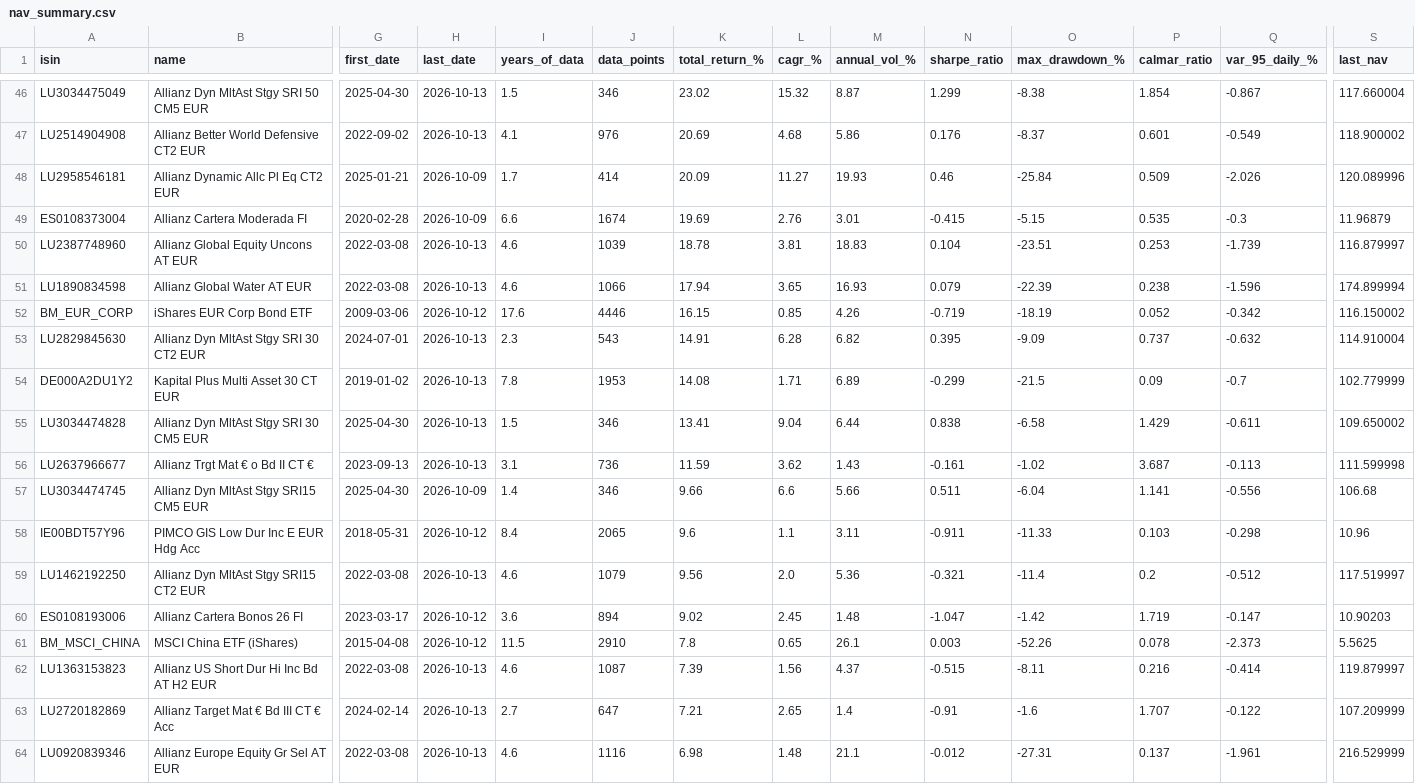
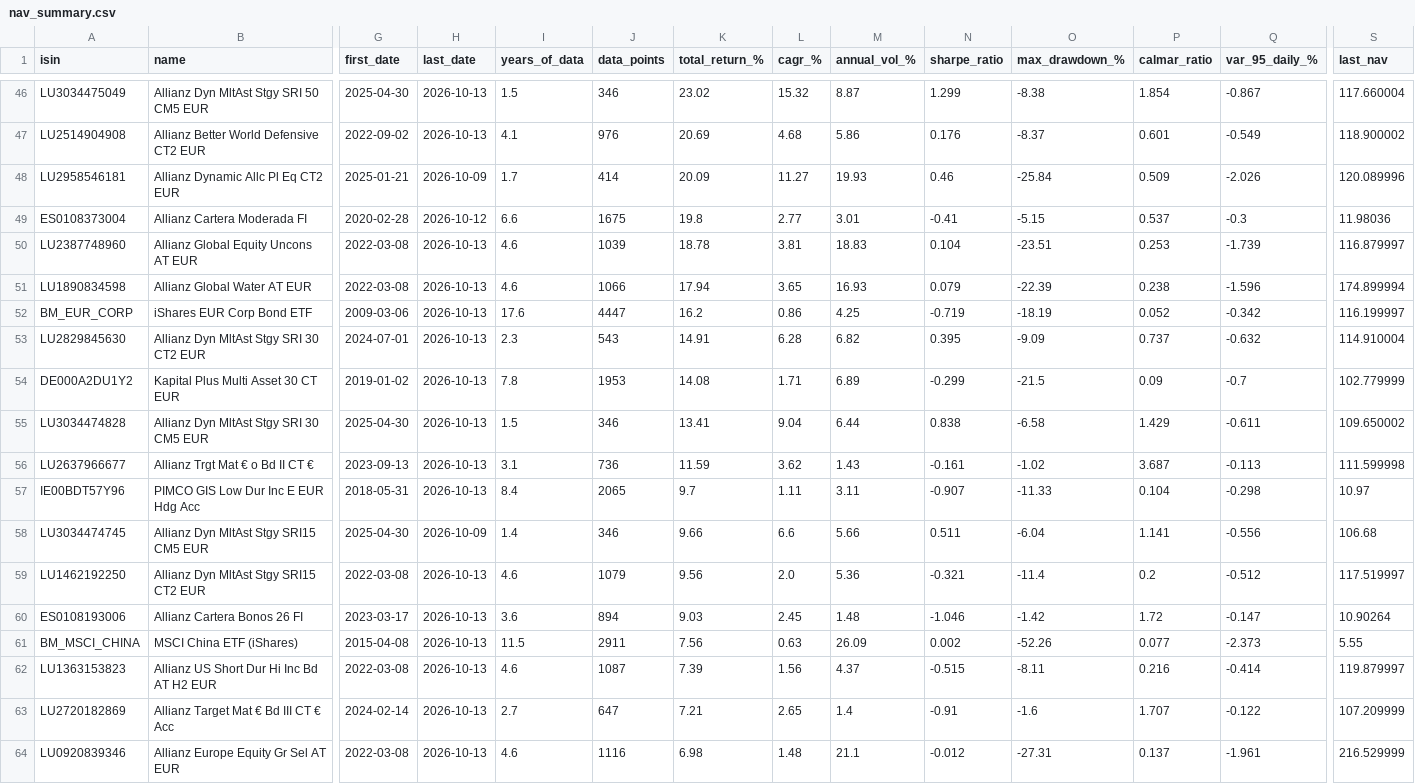
Before and after one commit to aleixtrull/allianz-fund-terminal, a CSV file: data/nav_summary.csv, drawn as a sheet; only a part is shown, gaps mark what is left out; removed rows and columns are numbered as before the commit, all else as after; rows hold the shown columns only; the diff covers the shown part only; the diff names each change by its address in the sheet, - before the commit and + after, or states it on an @@ line.

```diff
--- a/data/nav_summary.csv
+++ b/data/nav_summary.csv
-H49 (last_date): 2026-10-09
+H49 (last_date): 2026-10-12
-J49 (data_points): 1674
+J49 (data_points): 1675
-K49 (total_return_%): 19.69
+K49 (total_return_%): 19.8
-L49 (cagr_%): 2.76
+L49 (cagr_%): 2.77
-N49 (sharpe_ratio): -0.415
+N49 (sharpe_ratio): -0.41
-P49 (calmar_ratio): 0.535
+P49 (calmar_ratio): 0.537
-S49 (last_nav): 11.96879
+S49 (last_nav): 11.98036
-H52 (last_date): 2026-10-12
+H52 (last_date): 2026-10-13
-J52 (data_points): 4446
+J52 (data_points): 4447
-K52 (total_return_%): 16.15
+K52 (total_return_%): 16.2
-L52 (cagr_%): 0.85
+L52 (cagr_%): 0.86
-M52 (annual_vol_%): 4.26
+M52 (annual_vol_%): 4.25
-S52 (last_nav): 116.150002
+S52 (last_nav): 116.199997
+row 57: IE00BDT57Y96 | PIMCO GIS Low Dur Inc E EUR Hdg Acc | 2018-05-31 | 2026-10-13 | 8.4 | 2065 | 9.7 | 1.11 | 3.11 | -0.907 | -11.33 | 0.104 | -0.298 | 10.97
-row 58: IE00BDT57Y96 | PIMCO GIS Low Dur Inc E EUR Hdg Acc | 2018-05-31 | 2026-10-12 | 8.4 | 2065 | 9.6 | 1.1 | 3.11 | -0.911 | -11.33 | 0.103 | -0.298 | 10.96
-H60:H61 (last_date): 2026-10-12
+H60:H61 (last_date): 2026-10-13
-K60 (total_return_%): 9.02
+K60 (total_return_%): 9.03
-N60 (sharpe_ratio): -1.047
+N60 (sharpe_ratio): -1.046
-P60 (calmar_ratio): 1.719
+P60 (calmar_ratio): 1.72
-S60 (last_nav): 10.90203
+S60 (last_nav): 10.90264
-J61 (data_points): 2910
+J61 (data_points): 2911
-K61 (total_return_%): 7.8
+K61 (total_return_%): 7.56
-L61 (cagr_%): 0.65
+L61 (cagr_%): 0.63
-M61 (annual_vol_%): 26.1
+M61 (annual_vol_%): 26.09
-N61 (sharpe_ratio): 0.003
+N61 (sharpe_ratio): 0.002
-P61 (calmar_ratio): 0.078
+P61 (calmar_ratio): 0.077
-S61 (last_nav): 5.5625
+S61 (last_nav): 5.55
```
Also changed, not shown: 1 added row, 1 removed row and 90 edited cells elsewhere in this file, 2 other files.
